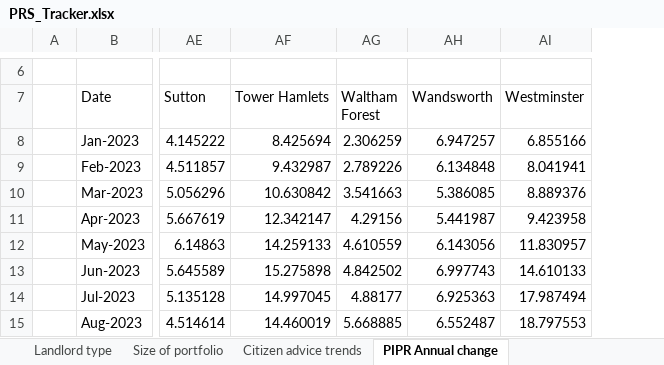
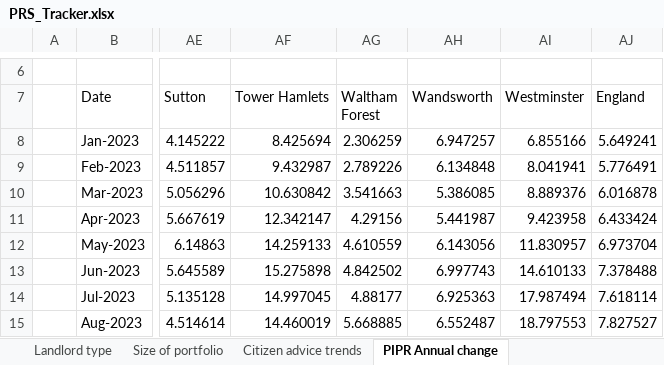
Before and after one commit to asdfgukyu/prs_tracker, an Excel workbook: PRS_Tracker.xlsx, sheet PIPR Annual change, drawn as a sheet; only a part is shown, gaps mark what is left out; values as stored, in another font and other column widths than the file's, no borders; charts and pictures not drawn; the diff names each change by its address in the sheet, - before the commit and + after, or states it on an @@ line.

Commit message:
RPI england toggle edits

```diff
--- a/PRS_Tracker.xlsx (sheet PIPR Annual change)
+++ b/PRS_Tracker.xlsx (sheet PIPR Annual change)
+column AJ (England), rows 8-15: 5.649241 | 5.776491 | 6.016878 | 6.433424 | 6.973704 | 7.378488 | 7.618114 | 7.827527
```
Also changed, not shown: 1 other file.
